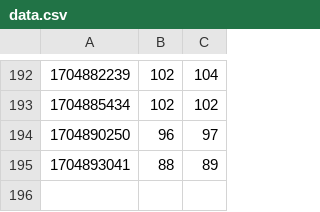
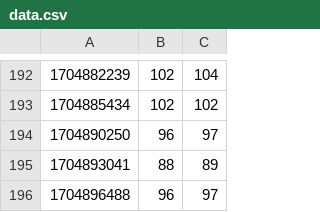
Before and after one commit to krzksz/airquality, a CSV file: docs/data.csv, drawn as a sheet; only a part is shown, gaps mark what is left out.

Commit message:
Update air quality data

```diff
--- a/docs/data.csv
+++ b/docs/data.csv
@@ -195 +195,2 @@
 1704893041;88;89
+1704896488;96;97
```
